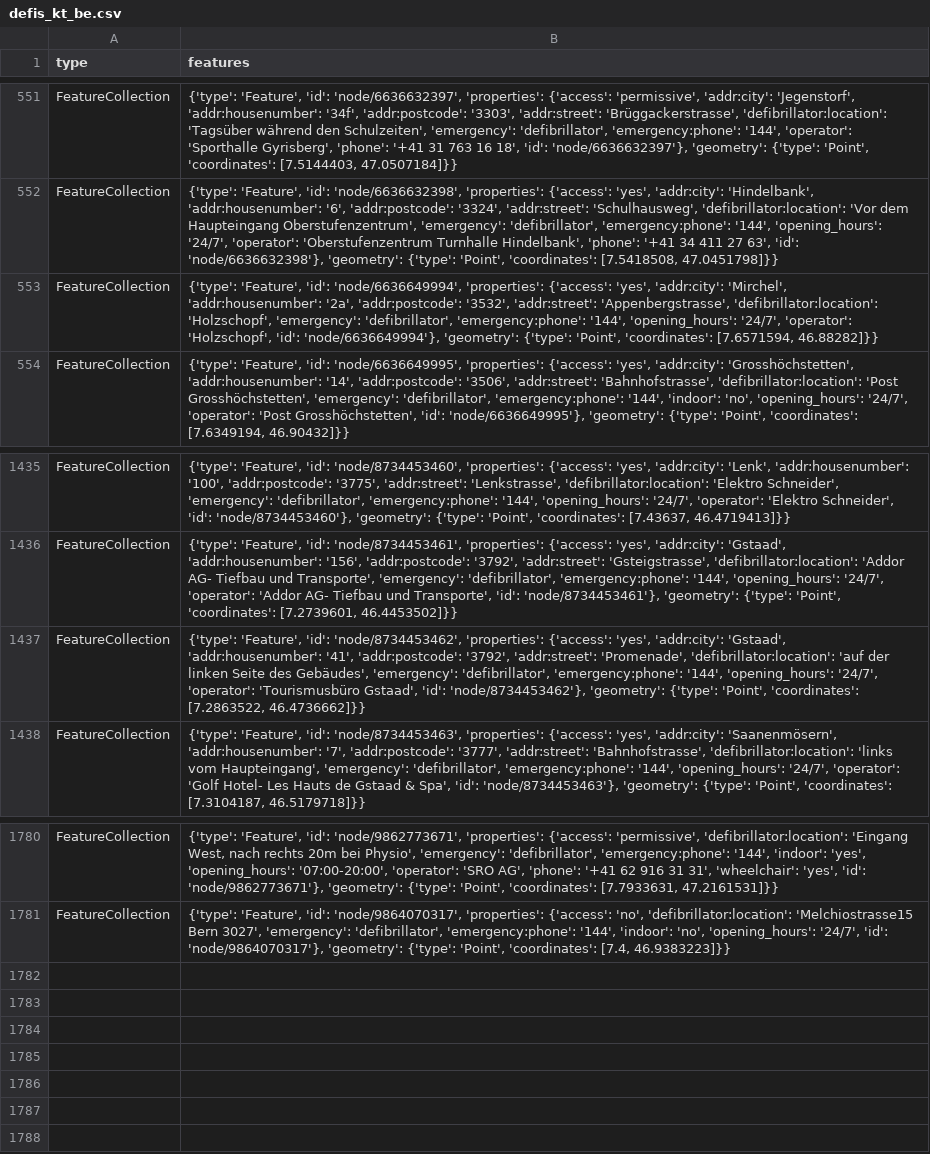
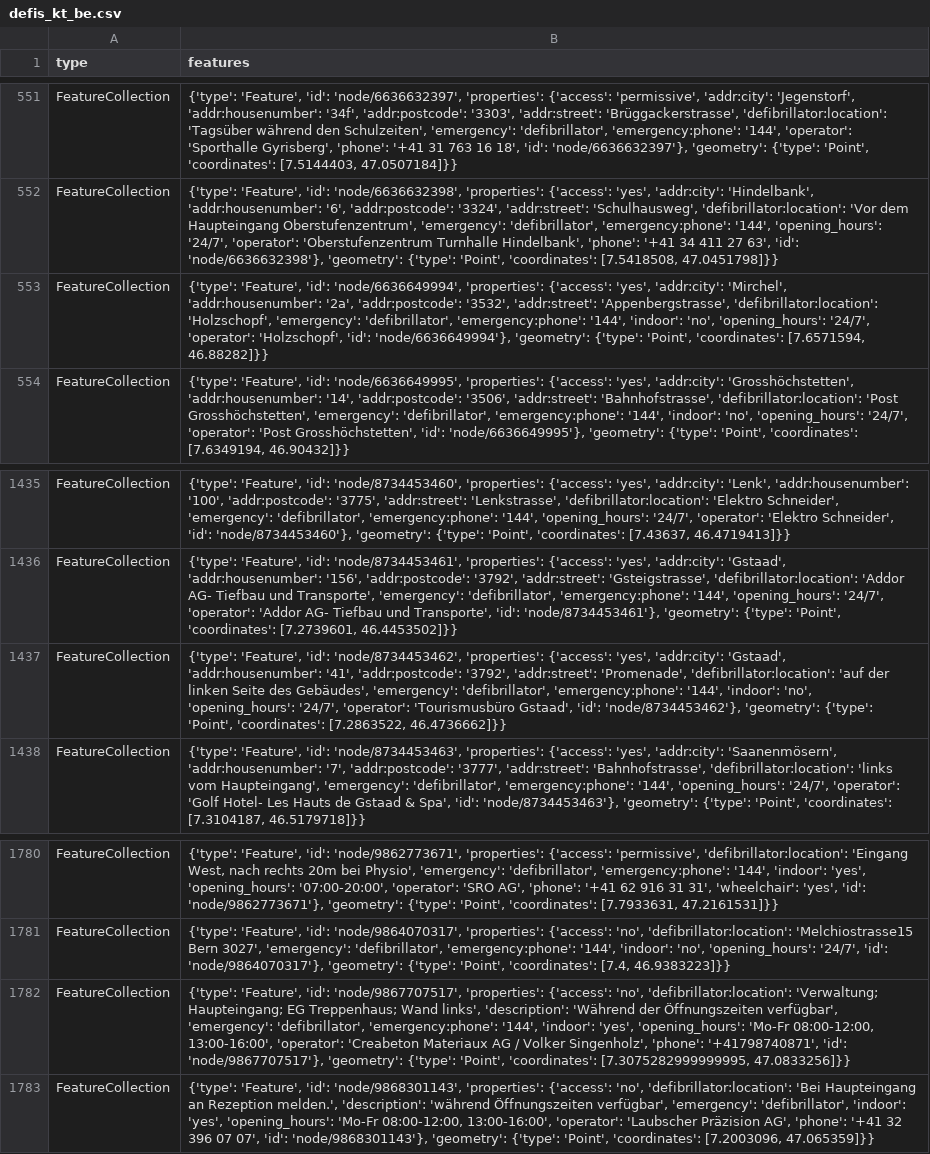
Before and after one commit to OpenBracketsCH/defi_data, a CSV file: data/csv/defis_kt_be.csv, drawn as a sheet; only a part is shown, gaps mark what is left out.

```diff
--- a/data/csv/defis_kt_be.csv
+++ b/data/csv/defis_kt_be.csv
@@ -552,3 +552,3 @@ FeatureCollection,"{'type': 'Feature', 'id': 'node/6636632397', 'properties': {'
 FeatureCollection,"{'type': 'Feature', 'id': 'node/6636632398', 'properties': {'access': 'yes', 'addr:city': 'Hindelbank', 'addr:housenumber': '6', 'addr:postcode': '3324', 'addr:street': 'Schulhausweg', 'defibrillator:location': 'Vor dem Haupteingang Oberstufenzentrum', 'emergency': 'defibrillator', 'emergency:phone': '144', 'opening_hours': '24/7', 'operator': 'Oberstufenzentrum Turnhalle Hindelbank', 'phone': '+41 34 411 27 63', 'id': 'node/6636632398'}, 'geometry': {'type': 'Point', 'coordinates': [7.5418508, 47.0451798]}}"
-FeatureCollection,"{'type': 'Feature', 'id': 'node/6636649994', 'properties': {'access': 'yes', 'addr:city': 'Mirchel', 'addr:housenumber': '2a', 'addr:postcode': '3532', 'addr:street': 'Appenbergstrasse', 'defibrillator:location': 'Holzschopf', 'emergency': 'defibrillator', 'emergency:phone': '144', 'opening_hours': '24/7', 'operator': 'Holzschopf', 'id': 'node/6636649994'}, 'geometry': {'type': 'Point', 'coordinates': [7.6571594, 46.88282]}}"
+FeatureCollection,"{'type': 'Feature', 'id': 'node/6636649994', 'properties': {'access': 'yes', 'addr:city': 'Mirchel', 'addr:housenumber': '2a', 'addr:postcode': '3532', 'addr:street': 'Appenbergstrasse', 'defibrillator:location': 'Holzschopf', 'emergency': 'defibrillator', 'emergency:phone': '144', 'indoor': 'no', 'opening_hours': '24/7', 'operator': 'Holzschopf', 'id': 'node/6636649994'}, 'geometry': {'type': 'Point', 'coordinates': [7.6571594, 46.88282]}}"
 FeatureCollection,"{'type': 'Feature', 'id': 'node/6636649995', 'properties': {'access': 'yes', 'addr:city': 'Grosshöchstetten', 'addr:housenumber': '14', 'addr:postcode': '3506', 'addr:street': 'Bahnhofstrasse', 'defibrillator:location': 'Post Grosshöchstetten', 'emergency': 'defibrillator', 'emergency:phone': '144', 'indoor': 'no', 'opening_hours': '24/7', 'operator': 'Post Grosshöchstetten', 'id': 'node/6636649995'}, 'geometry': {'type': 'Point', 'coordinates': [7.6349194, 46.90432]}}"
@@ -1436,3 +1436,3 @@ FeatureCollection,"{'type': 'Feature', 'id': 'node/8734453460', 'properties': {'
 FeatureCollection,"{'type': 'Feature', 'id': 'node/8734453461', 'properties': {'access': 'yes', 'addr:city': 'Gstaad', 'addr:housenumber': '156', 'addr:postcode': '3792', 'addr:street': 'Gsteigstrasse', 'defibrillator:location': 'Addor AG- Tiefbau und Transporte', 'emergency': 'defibrillator', 'emergency:phone': '144', 'opening_hours': '24/7', 'operator': 'Addor AG- Tiefbau und Transporte', 'id': 'node/8734453461'}, 'geometry': {'type': 'Point', 'coordinates': [7.2739601, 46.4453502]}}"
-FeatureCollection,"{'type': 'Feature', 'id': 'node/8734453462', 'properties': {'access': 'yes', 'addr:city': 'Gstaad', 'addr:housenumber': '41', 'addr:postcode': '3792', 'addr:street': 'Promenade', 'defibrillator:location': 'auf der linken Seite des Gebäudes', 'emergency': 'defibrillator', 'emergency:phone': '144', 'opening_hours': '24/7', 'operator': 'Tourismusbüro Gstaad', 'id': 'node/8734453462'}, 'geometry': {'type': 'Point', 'coordinates': [7.2863522, 46.4736662]}}"
+FeatureCollection,"{'type': 'Feature', 'id': 'node/8734453462', 'properties': {'access': 'yes', 'addr:city': 'Gstaad', 'addr:housenumber': '41', 'addr:postcode': '3792', 'addr:street': 'Promenade', 'defibrillator:location': 'auf der linken Seite des Gebäudes', 'emergency': 'defibrillator', 'emergency:phone': '144', 'indoor': 'no', 'opening_hours': '24/7', 'operator': 'Tourismusbüro Gstaad', 'id': 'node/8734453462'}, 'geometry': {'type': 'Point', 'coordinates': [7.2863522, 46.4736662]}}"
 FeatureCollection,"{'type': 'Feature', 'id': 'node/8734453463', 'properties': {'access': 'yes', 'addr:city': 'Saanenmösern', 'addr:housenumber': '7', 'addr:postcode': '3777', 'addr:street': 'Bahnhofstrasse', 'defibrillator:location': 'links vom Haupteingang', 'emergency': 'defibrillator', 'emergency:phone': '144', 'opening_hours': '24/7', 'operator': 'Golf Hotel- Les Hauts de Gstaad & Spa', 'id': 'node/8734453463'}, 'geometry': {'type': 'Point', 'coordinates': [7.3104187, 46.5179718]}}"
@@ -1781 +1781,3 @@ FeatureCollection,"{'type': 'Feature', 'id': 'node/9862773671', 'properties': {'
 FeatureCollection,"{'type': 'Feature', 'id': 'node/9864070317', 'properties': {'access': 'no', 'defibrillator:location': 'Melchiostrasse15 Bern 3027', 'emergency': 'defibrillator', 'emergency:phone': '144', 'indoor': 'no', 'opening_hours': '24/7', 'id': 'node/9864070317'}, 'geometry': {'type': 'Point', 'coordinates': [7.4, 46.9383223]}}"
+FeatureCollection,"{'type': 'Feature', 'id': 'node/9867707517', 'properties': {'access': 'no', 'defibrillator:location': 'Verwaltung; Haupteingang; EG Treppenhaus; Wand links', 'description': 'Während der Öffnungszeiten verfügbar', 'emergency': 'defibrillator', 'emergency:phone': '144', 'indoor': 'yes', 'opening_hours': 'Mo-Fr 08:00-12:00, 13:00-16:00', 'operator': 'Creabeton Materiaux AG / Volker Singenholz', 'phone': '+41798740871', 'id': 'node/9867707517'}, 'geometry': {'type': 'Point', 'coordinates': [7.3075282999999995, 47.0833256]}}"
+FeatureCollection,"{'type': 'Feature', 'id': 'node/9868301143', 'properties': {'access': 'no', 'defibrillator:location': 'Bei Haupteingang an Rezeption melden.', 'description': 'während Öffnungszeiten verfügbar', 'emergency': 'defibrillator', 'indoor': 'yes', 'opening_hours': 'Mo-Fr 08:00-12:00, 13:00-16:00', 'operator': 'Laubscher Präzision AG', 'phone': '+41 32 396 07 07', 'id': 'node/9868301143'}, 'geometry': {'type': 'Point', 'coordinates': [7.2003096, 47.065359]}}"
```
Also changed, not shown: data/csv/defis_dispo_srz.csv, data/csv/defis_kt_gr.csv, 12 other files.
